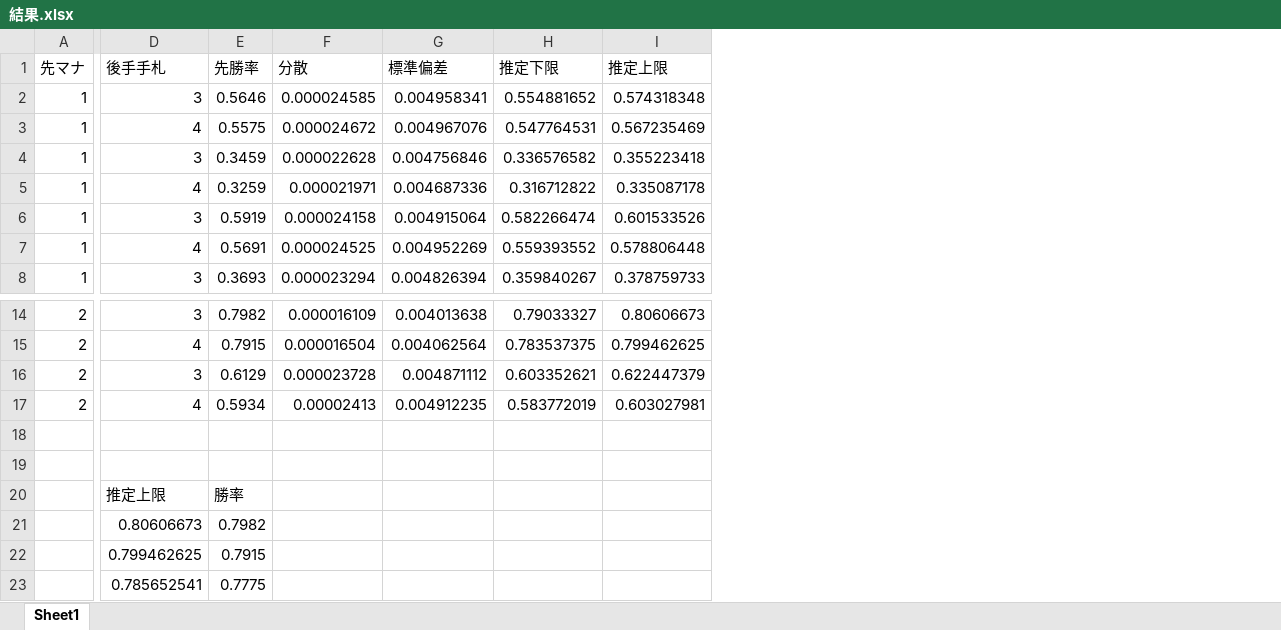
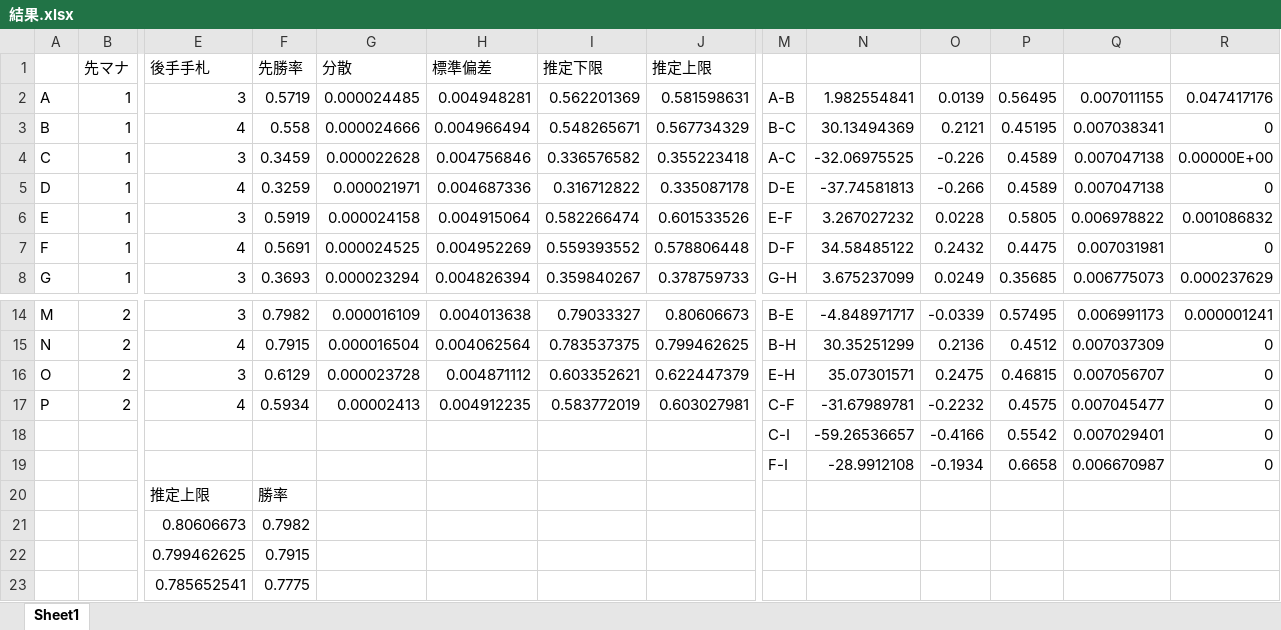
Before and after one commit to aharalabMeiji/fireplaceAharaLab, an Excel workbook: takashoIEEE結果CSV/結果.xlsx, sheet Sheet1, drawn as a sheet; only a part is shown, gaps mark what is left out; values as stored, in another font and other column widths than the file's, no borders; charts and pictures not drawn; addresses are those after the commit; rows hold the shown columns only; the diff names each change by its address in the sheet, - before the commit and + after, or states it on an @@ line.

```diff
--- a/takashoIEEE結果CSV/結果.xlsx (sheet Sheet1)
+++ b/takashoIEEE結果CSV/結果.xlsx (sheet Sheet1)
+column A, rows 2-8: A | B | C | D | E | F | G; rows 14-17: M | N | O | P
+column M, rows 2-8: A-B | B-C | A-C | D-E | E-F | D-F | G-H; rows 14-19: B-E | B-H | E-H | C-F | C-I | F-I
+column N, rows 2-8: 1.982554841 | 30.13494369 | -32.06975525 | -37.74581813 | 3.267027232 | 34.58485122 | 3.675237099; rows 14-19: -4.848971717 | 30.35251299 | 35.07301571 | -31.67989781 | -59.26536657 | -28.9912108
+column O, rows 2-8: 0.0139 | 0.2121 | -0.226 | -0.266 | 0.0228 | 0.2432 | 0.0249; rows 14-19: -0.0339 | 0.2136 | 0.2475 | -0.2232 | -0.4166 | -0.1934
+column P, rows 2-8: 0.56495 | 0.45195 | 0.4589 | 0.4589 | 0.5805 | 0.4475 | 0.35685; rows 14-19: 0.57495 | 0.4512 | 0.46815 | 0.4575 | 0.5542 | 0.6658
+column Q, rows 2-8: 0.007011155 | 0.007038341 | 0.007047138 | 0.007047138 | 0.006978822 | 0.007031981 | 0.006775073; rows 14-19: 0.006991173 | 0.007037309 | 0.007056707 | 0.007045477 | 0.007029401 | 0.006670987
+column R, rows 2-8: 0.047417176 | 0 | 0.00000E+00 | 0 | 0.001086832 | 0 | 0.000237629; rows 14-19: 0.000001241 | 0 | 0 | 0 | 0 | 0
-F2 (先勝率): 0.5646
+F2 (先勝率): 0.5719
-G2 (分散): 0.000024585
+G2 (分散): 0.000024485
-H2 (標準偏差): 0.004958341
+H2 (標準偏差): 0.004948281
-I2 (推定下限): 0.554881652
+I2 (推定下限): 0.562201369
-J2 (推定上限): 0.574318348
+J2 (推定上限): 0.581598631
-F3 (先勝率): 0.5575
+F3 (先勝率): 0.558
-G3 (分散): 0.000024672
+G3 (分散): 0.000024666
-H3 (標準偏差): 0.004967076
+H3 (標準偏差): 0.004966494
-I3 (推定下限): 0.547764531
+I3 (推定下限): 0.548265671
-J3 (推定上限): 0.567235469
+J3 (推定上限): 0.567734329
-row 18: (empty)
+row 18:  |  |  |  |  |  |  |  | C-I | -59.26536657 | -0.4166 | 0.5542 | 0.007029401 | 0
-row 19: (empty)
+row 19:  |  |  |  |  |  |  |  | F-I | -28.9912108 | -0.1934 | 0.6658 | 0.006670987 | 0
```
Also changed, not shown: formulas that keep their value, charts or pictures, takashoIEEE結果CSV/マナ増幅実験ハンド差無し/マナ増幅実験結果と初期手札枚数差検定.xlsx, takashoIEEE結果CSV/初期手札増幅実験/初期手札増幅実験結果.xlsx.
